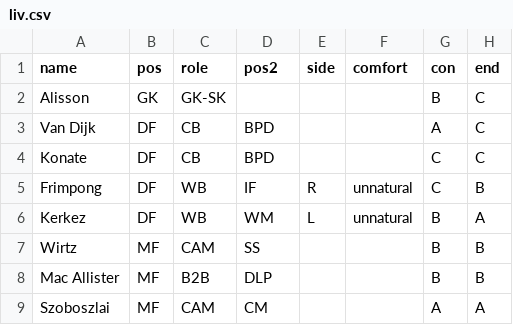
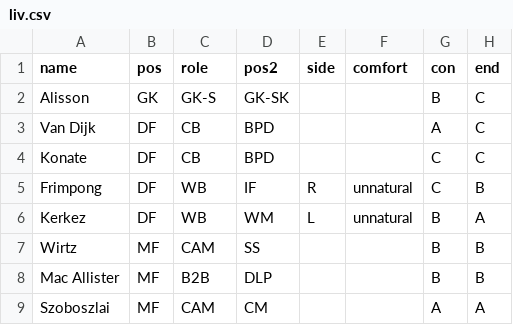
Before and after one commit to bokterd/Fantasy, a CSV file: data/liv.csv, drawn as a sheet; only a part is shown; the diff names each change by its address in the sheet, - before the commit and + after, or states it on an @@ line.

Commit message:
Update liv.csv

```diff
--- a/data/liv.csv
+++ b/data/liv.csv
-C2 (role): GK-SK
+C2 (role): GK-S
-D2 (pos2): (empty)
+D2 (pos2): GK-SK
```
